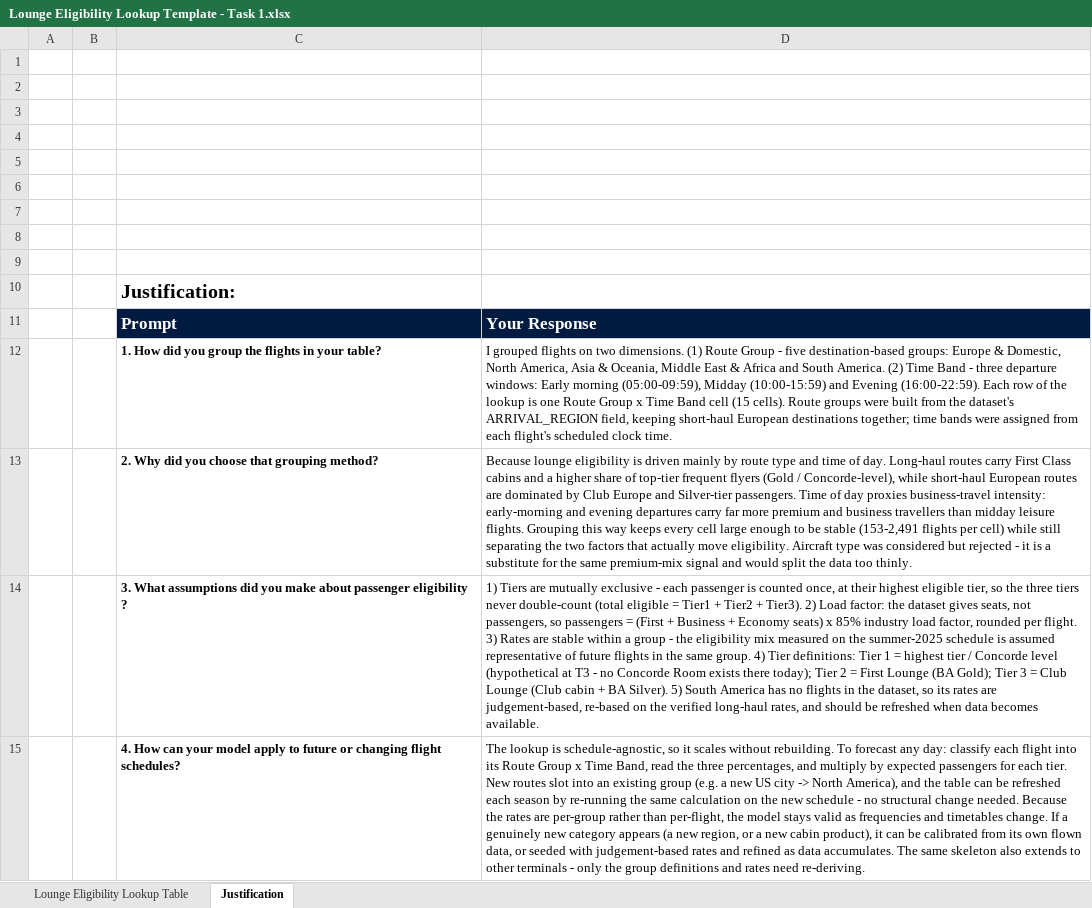
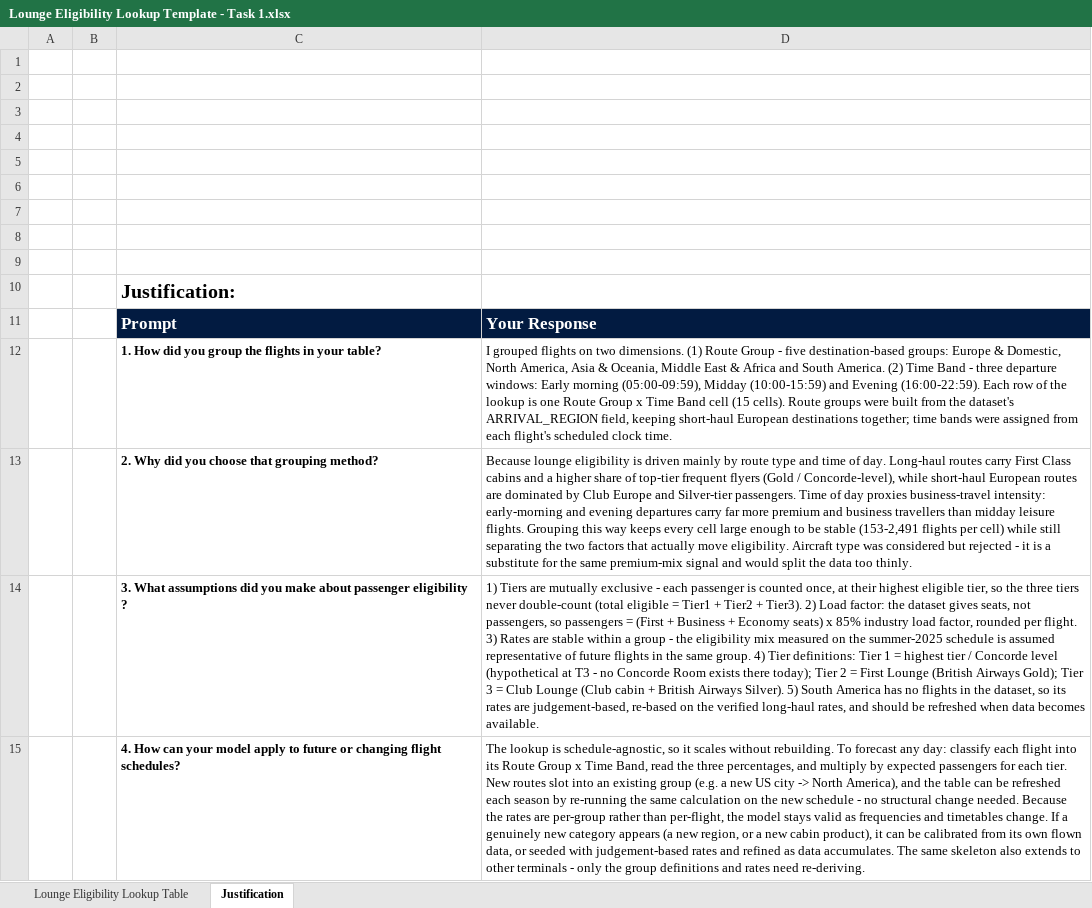
Before and after one commit to Dabioluwa/ba-lounge-eligibility-lookup, an Excel workbook: Lounge Eligibility Lookup Template - Task 1.xlsx, sheet Justification, drawn as a sheet; values as stored, in another font and other column widths than the file's, no borders; charts and pictures not drawn; the diff names each change by its address in the sheet, - before the commit and + after, or states it on an @@ line.

Commit message:
Spell out airline name and add project README
Rename deliverables to 'British Airways ...' and replace airline
references from 'BA' to 'British Airways' throughout (flight numbers
preserved). Add README covering the project and noting it is a
British Airways Data Science job simulation on Forage.

```diff
--- a/Lounge Eligibility Lookup Template - Task 1.xlsx (sheet Justification)
+++ b/Lounge Eligibility Lookup Template - Task 1.xlsx (sheet Justification)
-D14: …First Lounge (BA Gold); Tier 3 = Club Lounge (Club cabin + BA Silver). 5)…
+D14: …First Lounge (British Airways Gold); Tier 3 = Club Lounge (Club cabin + British Airways Silver). 5)…
```
Also changed, not shown: charts or pictures, 5 other files.
